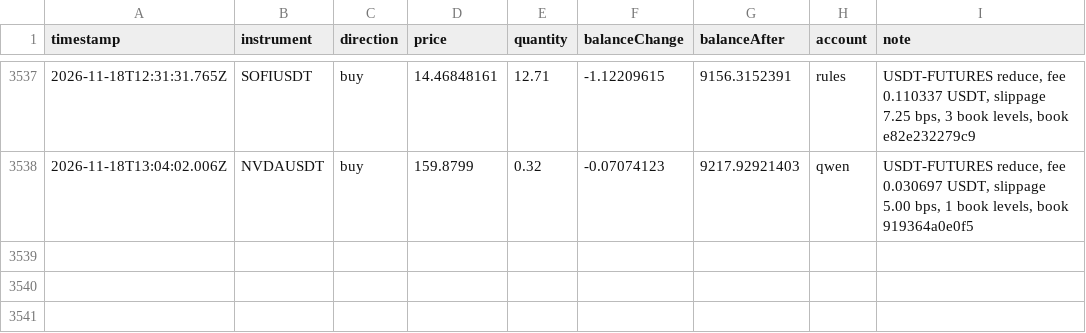
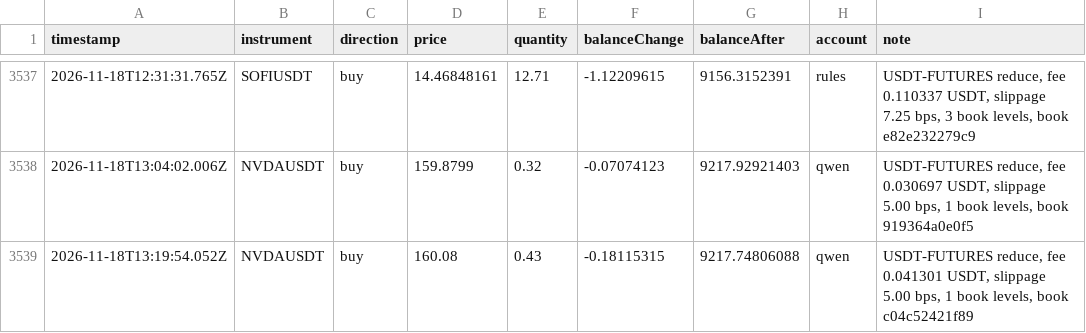
Before and after one commit to ramakrishnanhulk20/kaaval-record, a CSV file: kaaval/trades.csv, drawn as a sheet; only a part is shown, gaps mark what is left out; the diff names each change by its address in the sheet, - before the commit and + after, or states it on an @@ line.

Commit message:
record 2026-11-18T13:29Z: 55396 ledger entries, 3 reviews

```diff
--- a/kaaval/trades.csv
+++ b/kaaval/trades.csv
+row 3539: 2026-11-18T13:19:54.052Z | NVDAUSDT | buy | 160.08 | 0.43 | -0.18115315 | 9217.74806088 | qwen | USDT-FUTURES reduce, fee 0.041301 USDT, slippage 5.00 bps, 1 book levels, book c04c52421f89
```
Also changed, not shown: 5 other files.
